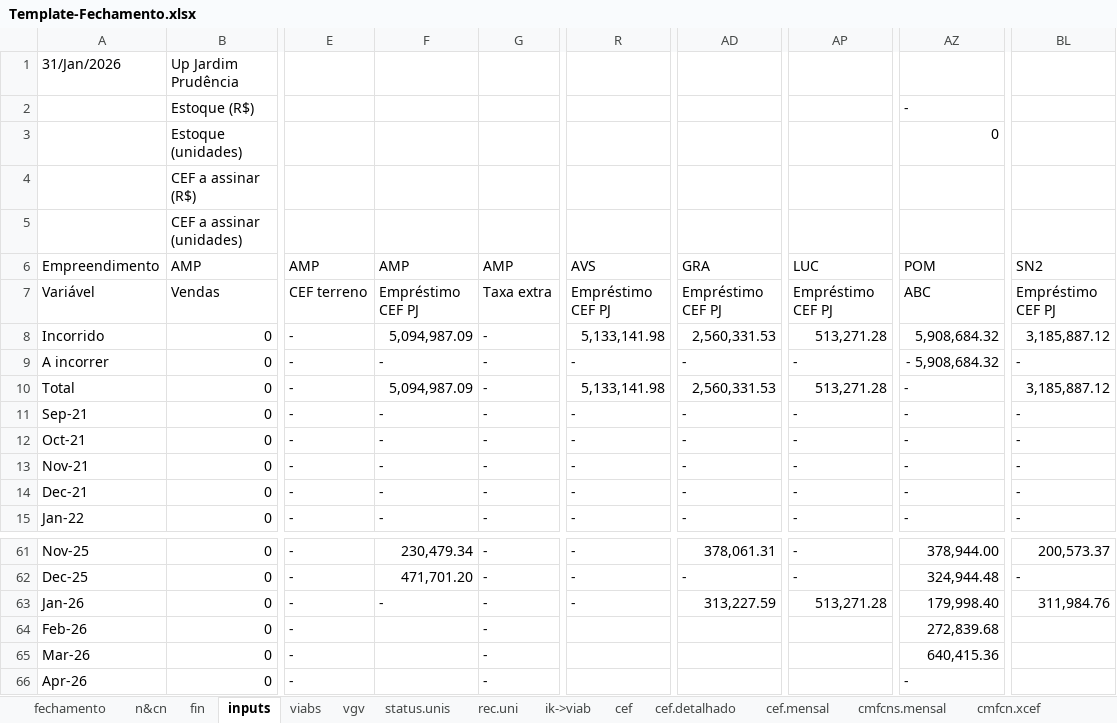
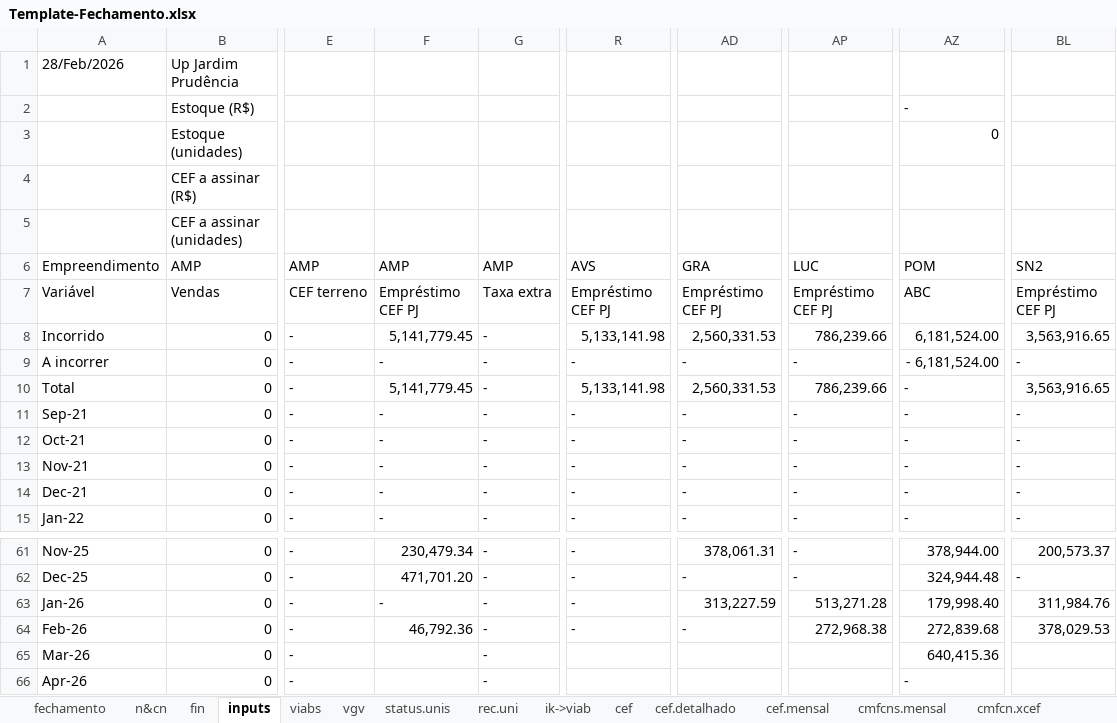
Before and after one commit to vitortaira/amplaGitHub, an Excel workbook: templates/Template-Fechamento.xlsx, sheet inputs, drawn as a sheet; only a part is shown, gaps mark what is left out; values as stored, in another font and other column widths than the file's, no cell formats; conditional formats not drawn; the diff names each change by its address in the sheet, - before the commit and + after, or states it on an @@ line.

```diff
--- a/templates/Template-Fechamento.xlsx (sheet inputs)
+++ b/templates/Template-Fechamento.xlsx (sheet inputs)
-A1: 31/Jan/2026
+A1: 28/Feb/2026
-F8: 5,094,987.09
+F8: 5,141,779.45
-AP8: 513,271.28
+AP8: 786,239.66
-AZ8: 5,908,684.32
+AZ8: 6,181,524.00
-BL8: 3,185,887.12
+BL8: 3,563,916.65
-AZ9: - 5,908,684.32
+AZ9: - 6,181,524.00
-F10: 5,094,987.09
+F10: 5,141,779.45
-AP10: 513,271.28
+AP10: 786,239.66
-BL10: 3,185,887.12
+BL10: 3,563,916.65
-F64: (empty)
+F64: 46,792.36
-R64: (empty)
+R64: -
-AD64: (empty)
+AD64: -
-AP64: (empty)
+AP64: 272,968.38
-BL64: (empty)
+BL64: 378,029.53
```
Also changed, not shown: sheet fechamento, sheet fin, cell formats, formulas that keep their value, charts or pictures, templates/Nomeador de arquivos.xlsx, 2 other files.
